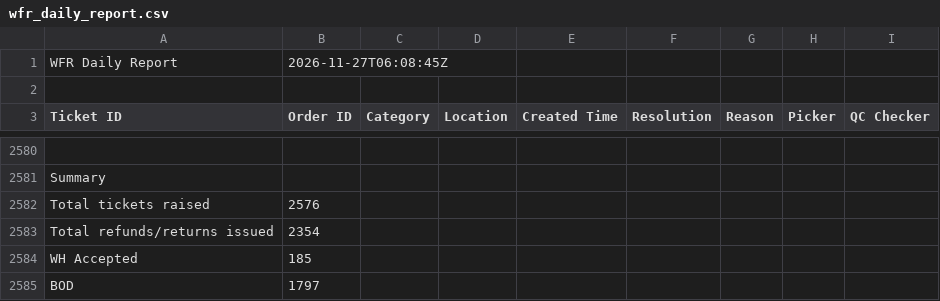
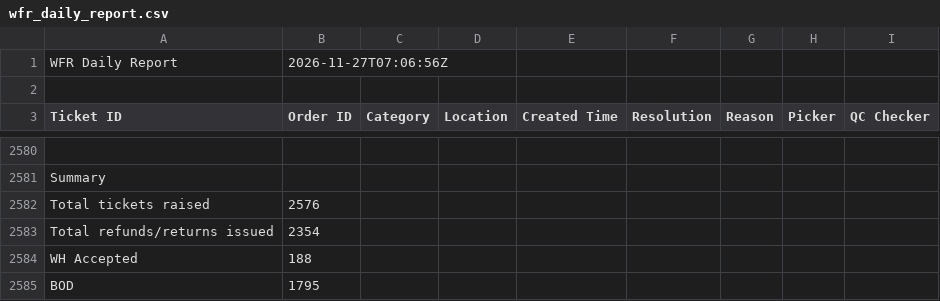
Before and after one commit to vermatanishk/WFR-dashboard-TV-, a CSV file: pipeline/wfr_daily_report.csv, drawn as a sheet; only a part is shown, gaps mark what is left out; the diff covers the shown part only.

```diff
--- a/pipeline/wfr_daily_report.csv
+++ b/pipeline/wfr_daily_report.csv
@@ -1,2 +1,2 @@
-WFR Daily Report,2026-11-27T06:08:45Z
+WFR Daily Report,2026-11-27T07:06:56Z
 
@@ -2583,3 +2583,3 @@ Total tickets raised,2576
 Total refunds/returns issued,2354
-WH Accepted,185
-BOD,1797
+WH Accepted,188
+BOD,1795
```
Also changed, not shown: 15 edited cells elsewhere in this file, 33 other files.
